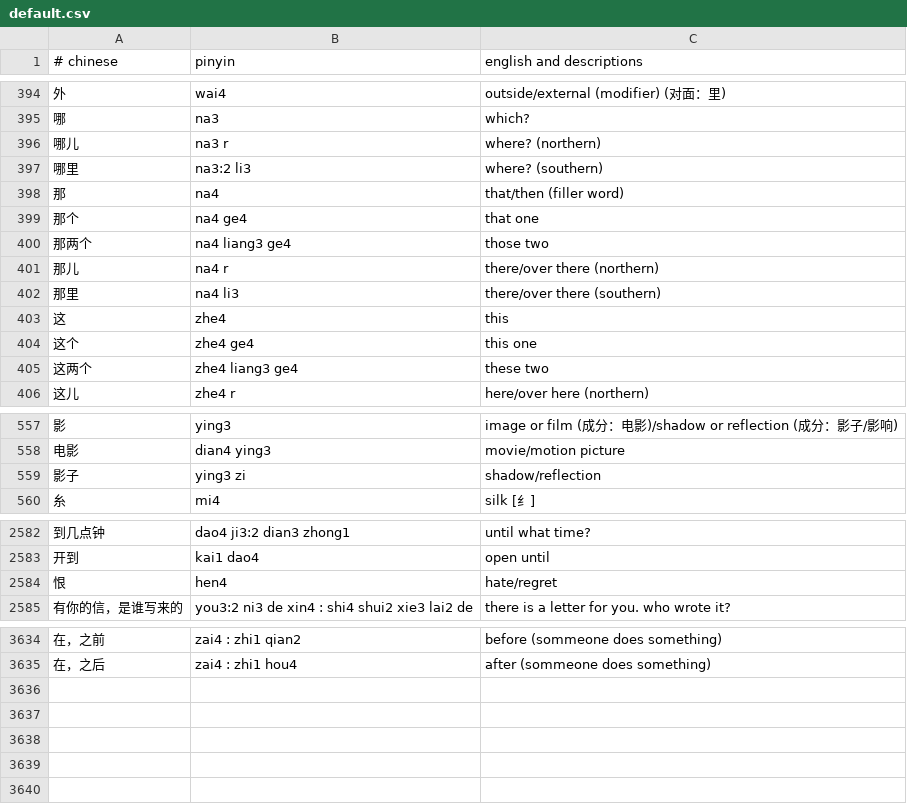
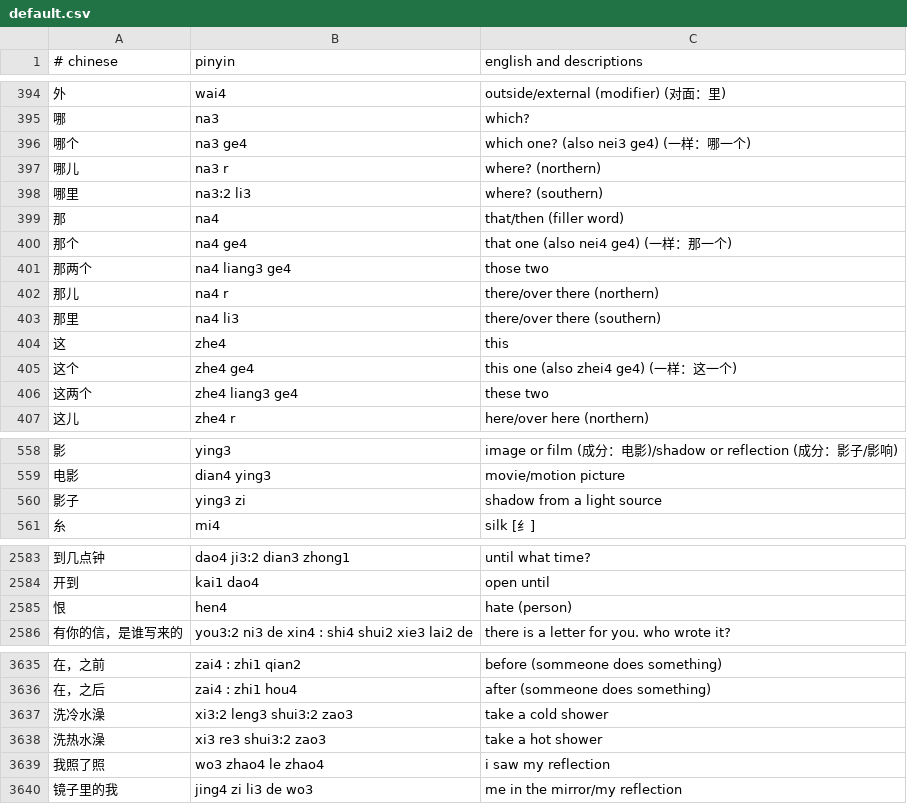
Before and after one commit to nickrusso42518/zhong, a CSV file: inputs/default.csv, drawn as a sheet; only a part is shown, gaps mark what is left out.

Commit message:
words [ci skip]

```diff
--- a/inputs/default.csv
+++ b/inputs/default.csv
@@ -395,2 +395,3 @@
 哪,na3,which?
+哪个,na3 ge4,which one? (also nei3 ge4) (一样：哪一个)
 哪儿,na3 r,where? (northern)
@@ -398,3 +399,3 @@
 那,na4,that/then (filler word)
-那个,na4 ge4,that one
+那个,na4 ge4,that one (also nei4 ge4) (一样：那一个)
 那两个,na4 liang3 ge4,those two
@@ -403,3 +404,3 @@
 这,zhe4,this
-这个,zhe4 ge4,this one
+这个,zhe4 ge4,this one (also zhei4 ge4) (一样：这一个)
 这两个,zhe4 liang3 ge4,these two
@@ -558,3 +559,3 @@
 电影,dian4 ying3,movie/motion picture
-影子,ying3 zi,shadow/reflection
+影子,ying3 zi,shadow from a light source
 糸,mi4,silk [纟]
@@ -2583,3 +2584,3 @@
 开到,kai1 dao4,open until
-恨,hen4,hate/regret
+恨,hen4,hate (person)
 有你的信，是谁写来的,you3:2 ni3 de xin4 : shi4 shui2 xie3 lai2 de,there is a letter for you. who wrote it?
@@ -3635 +3636,5 @@
 在，之后,zai4 : zhi1 hou4,after (sommeone does something)
+洗冷水澡,xi3:2 leng3 shui3:2 zao3,take a cold shower
+洗热水澡,xi3 re3 shui3:2 zao3,take a hot shower
+我照了照,wo3 zhao4 le zhao4,i saw my reflection
+镜子里的我,jing4 zi li3 de wo3,me in the mirror/my reflection
```
